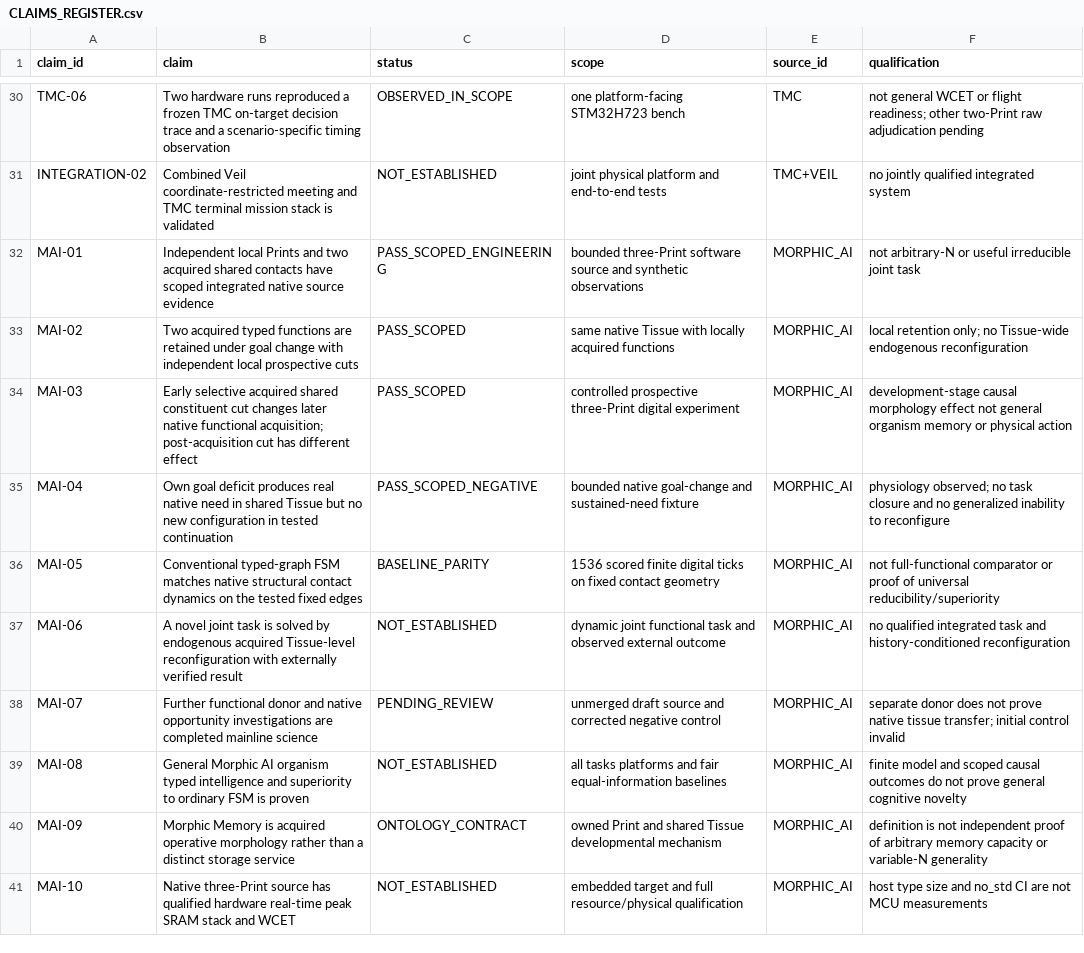
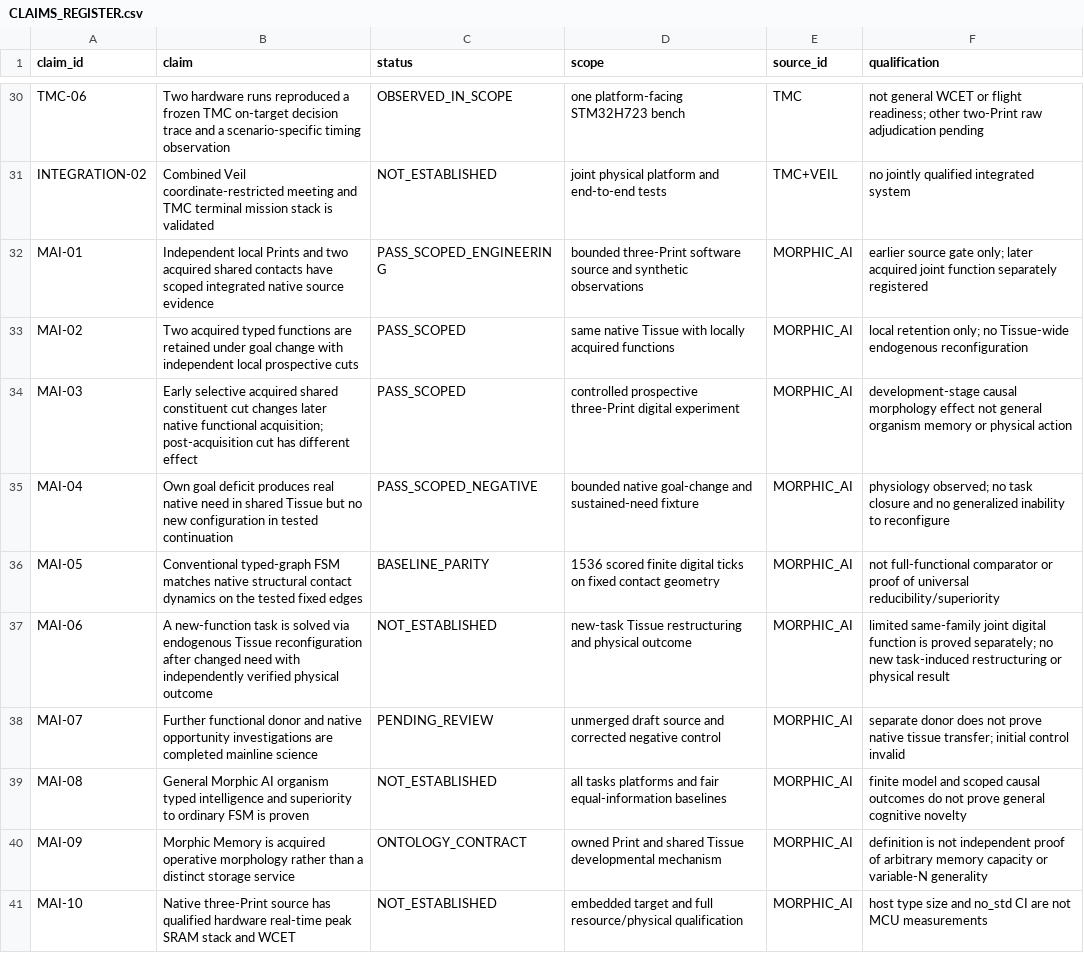
Before and after one commit to IkaRiche/LMA-Scientific-Technical-Due-Diligence, a CSV file: evidence/CLAIMS_REGISTER.csv, drawn as a sheet; only a part is shown, gaps mark what is left out.

Commit message:
evidence: clarify older Morphic AI gates against new scoped joint-function results

```diff
--- a/evidence/CLAIMS_REGISTER.csv
+++ b/evidence/CLAIMS_REGISTER.csv
@@ -31,3 +31,3 @@ TMC-06,Two hardware runs reproduced a frozen TMC on-target decision trace and a
 INTEGRATION-02,Combined Veil coordinate-restricted meeting and TMC terminal mission stack is validated,NOT_ESTABLISHED,joint physical platform and end-to-end tests,TMC+VEIL,no jointly qualified integrated system
-MAI-01,Independent local Prints and two acquired shared contacts have scoped integrated native source evidence,PASS_SCOPED_ENGINEERING,bounded three-Print software source and synthetic observations,MORPHIC_AI,not arbitrary-N or useful irreducible joint task
+MAI-01,Independent local Prints and two acquired shared contacts have scoped integrated native source evidence,PASS_SCOPED_ENGINEERING,bounded three-Print software source and synthetic observations,MORPHIC_AI,earlier source gate only; later acquired joint function separately registered
 MAI-02,Two acquired typed functions are retained under goal change with independent local prospective cuts,PASS_SCOPED,same native Tissue with locally acquired functions,MORPHIC_AI,local retention only; no Tissue-wide endogenous reconfiguration
@@ -36,3 +36,3 @@ MAI-04,Own goal deficit produces real native need in shared Tissue but no new co
 MAI-05,Conventional typed-graph FSM matches native structural contact dynamics on the tested fixed edges,BASELINE_PARITY,1536 scored finite digital ticks on fixed contact geometry,MORPHIC_AI,not full-functional comparator or proof of universal reducibility/superiority
-MAI-06,A novel joint task is solved by endogenous acquired Tissue-level reconfiguration with externally verified result,NOT_ESTABLISHED,dynamic joint functional task and observed external outcome,MORPHIC_AI,no qualified integrated task and history-conditioned reconfiguration
+MAI-06,A new-function task is solved via endogenous Tissue reconfiguration after changed need with independently verified physical outcome,NOT_ESTABLISHED,new-task Tissue restructuring and physical outcome,MORPHIC_AI,limited same-family joint digital function is proved separately; no new task-induced restructuring or physical result
 MAI-07,Further functional donor and native opportunity investigations are completed mainline science,PENDING_REVIEW,unmerged draft source and corrected negative control,MORPHIC_AI,separate donor does not prove native tissue transfer; initial control invalid
```
